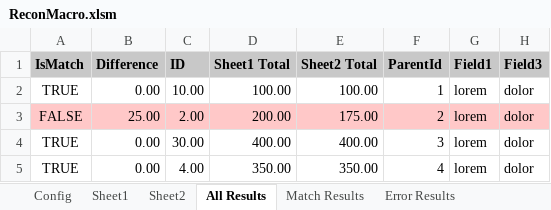
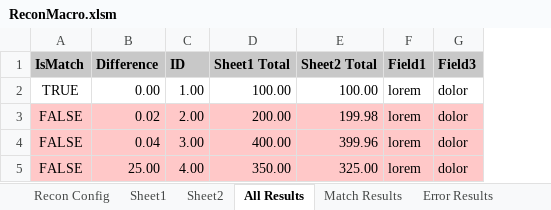
Before and after one commit to john-watt-com/windowsforms-recon, an Excel workbook: ExcelVBA/ReconMacro.xlsm, sheet All Results, drawn as a sheet; values as stored, in another font and other column widths than the file's, no borders; table styles not drawn; removed rows and columns are numbered as before the commit, all else as after; the diff names each change by its address in the sheet, - before the commit and + after, or states it on an @@ line.

```diff
--- a/ExcelVBA/ReconMacro.xlsm (sheet All Results)
+++ b/ExcelVBA/ReconMacro.xlsm (sheet All Results)
-sheet tab: Config
+sheet tab: Recon Config
-column F (ParentId), rows 2-3: 1 | 2; row 5: 4
-C2 (ID): 10.00
+C2 (ID): 1.00
-B3 (Difference): 25.00
+B3 (Difference): 0.02
-E3 (Sheet2 Total): 175.00
+E3 (Sheet2 Total): 199.98
-row 4: TRUE | 0.00 | 30.00 | 400.00 | 400.00 | 3 | lorem | dolor
+row 4: FALSE | 0.04 | 3.00 | 400.00 | 399.96 | lorem | dolor
-A5 (IsMatch): TRUE
+A5 (IsMatch): FALSE
-A5:E5 fill: none
+A5:E5 fill: #FFC8C8
-B5 (Difference): 0.00
+B5 (Difference): 25.00
-E5 (Sheet2 Total): 350.00
+E5 (Sheet2 Total): 325.00
-F5:G5 fill: none
+F5:G5 fill: #FFC8C8
```
Also changed, not shown: sheet Error Results, sheet Match Results, sheet Export, sheet Sheet2, sheet Sheet1, sheet Recon Config, other sheet tabs, formulas that keep their value, Test-B.xlsx, 5 other files.
